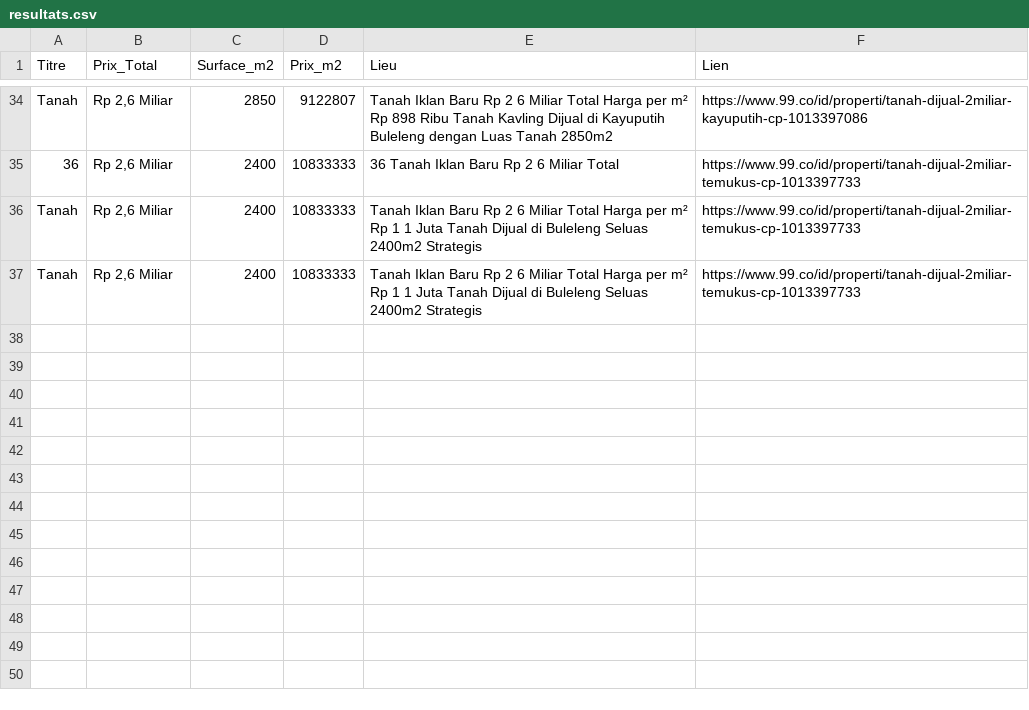
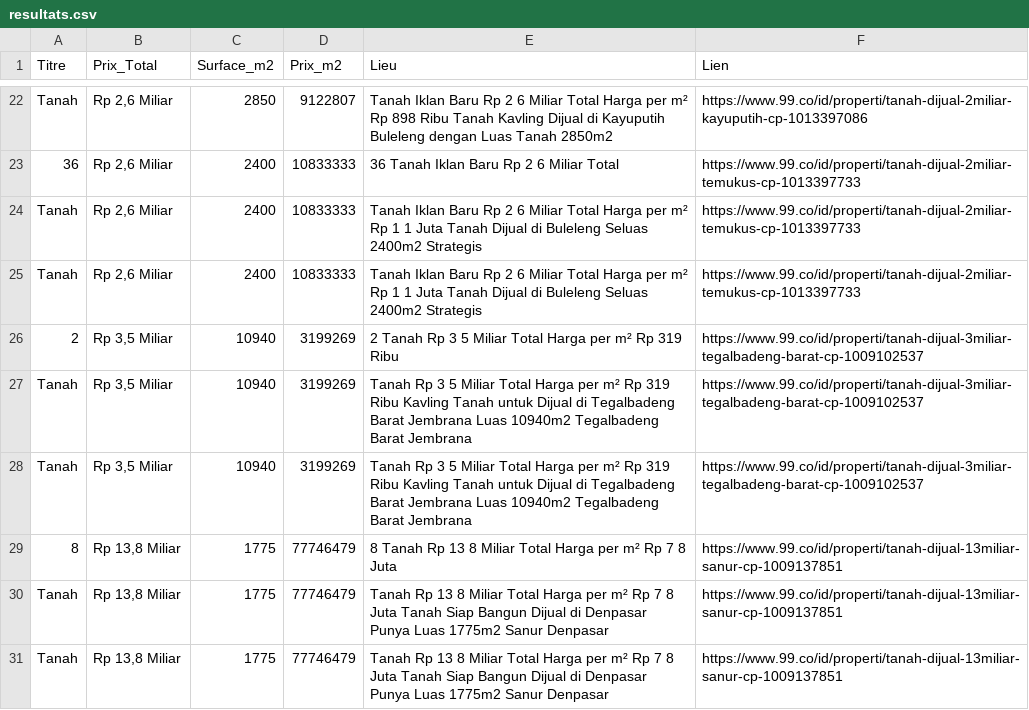
Before and after one commit to pedro432143219-prog/99co-scraper, a CSV file: resultats.csv, drawn as a sheet; only a part is shown, gaps mark what is left out; the diff covers the shown part only; the diff names each change by its address in the sheet, - before the commit and + after, or states it on an @@ line.

```diff
--- a/resultats.csv
+++ b/resultats.csv
+row 26: 2 | Rp 3,5 Miliar | 10940 | 3199269 | 2 Tanah Rp 3 5 Miliar Total Harga per m² Rp 319 Ribu | https://www.99.co/id/properti/tanah-dijual-3miliar-tegalbadeng-barat-cp-1009102537
+row 27: Tanah | Rp 3,5 Miliar | 10940 | 3199269 | Tanah Rp 3 5 Miliar Total Harga per m² Rp 319 Ribu Kavling Tanah untuk Dijual di Tegalbadeng Barat Jembrana Luas 10940m2 Tegalbadeng Barat Jembrana | https://www.99.co/id/properti/tanah-dijual-3miliar-tegalbadeng-barat-cp-1009102537
+row 28: Tanah | Rp 3,5 Miliar | 10940 | 3199269 | Tanah Rp 3 5 Miliar Total Harga per m² Rp 319 Ribu Kavling Tanah untuk Dijual di Tegalbadeng Barat Jembrana Luas 10940m2 Tegalbadeng Barat Jembrana | https://www.99.co/id/properti/tanah-dijual-3miliar-tegalbadeng-barat-cp-1009102537
+row 29: 8 | Rp 13,8 Miliar | 1775 | 77746479 | 8 Tanah Rp 13 8 Miliar Total Harga per m² Rp 7 8 Juta | https://www.99.co/id/properti/tanah-dijual-13miliar-sanur-cp-1009137851
+row 30: Tanah | Rp 13,8 Miliar | 1775 | 77746479 | Tanah Rp 13 8 Miliar Total Harga per m² Rp 7 8 Juta Tanah Siap Bangun Dijual di Denpasar Punya Luas 1775m2 Sanur Denpasar | https://www.99.co/id/properti/tanah-dijual-13miliar-sanur-cp-1009137851
+row 31: Tanah | Rp 13,8 Miliar | 1775 | 77746479 | Tanah Rp 13 8 Miliar Total Harga per m² Rp 7 8 Juta Tanah Siap Bangun Dijual di Denpasar Punya Luas 1775m2 Sanur Denpasar | https://www.99.co/id/properti/tanah-dijual-13miliar-sanur-cp-1009137851
```
Also changed, not shown: 3 added rows and 15 removed rows elsewhere in this file.
